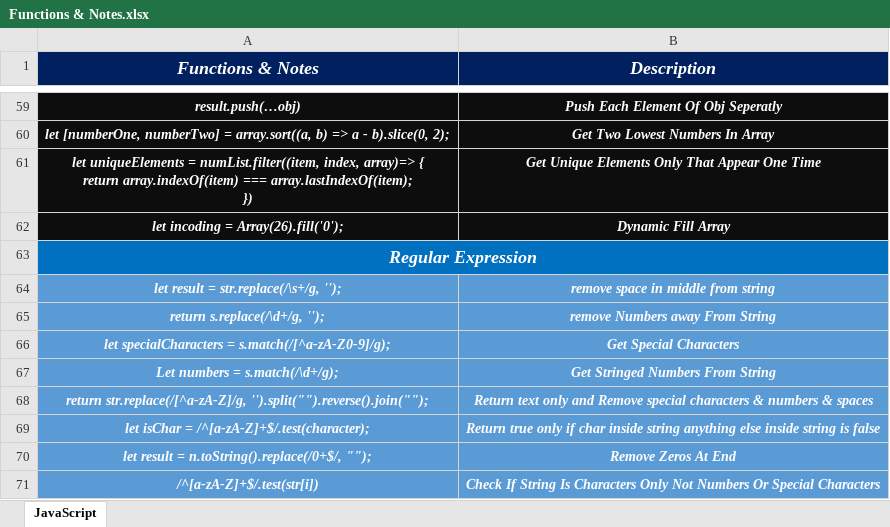
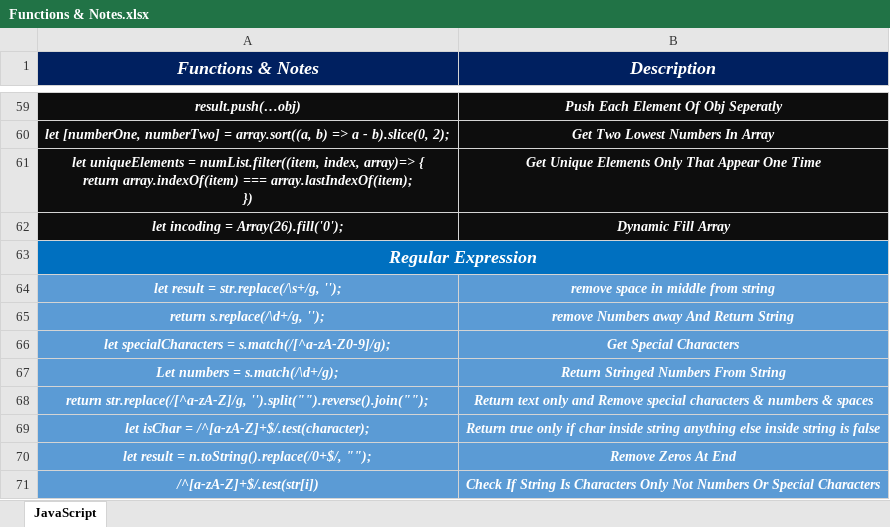
Before and after one commit to Marawan-Saqr/Problem-Solving, an Excel workbook: Code & Notes/Functions & Notes.xlsx, sheet JavaScript, drawn as a sheet; only a part is shown, gaps mark what is left out; values as stored, in another font and other column widths than the file's, no borders; the diff names each change by its address in the sheet, - before the commit and + after, or states it on an @@ line.

```diff
--- a/Code & Notes/Functions & Notes.xlsx (sheet JavaScript)
+++ b/Code & Notes/Functions & Notes.xlsx (sheet JavaScript)
-B65 (Description): remove Numbers away From String
+B65 (Description): remove Numbers away And Return String
-B67 (Description): Get Stringed Numbers From String
+B67 (Description): Return Stringed Numbers From String
```
Also changed, not shown: Problem Solving History.xlsx, 13 other files.
